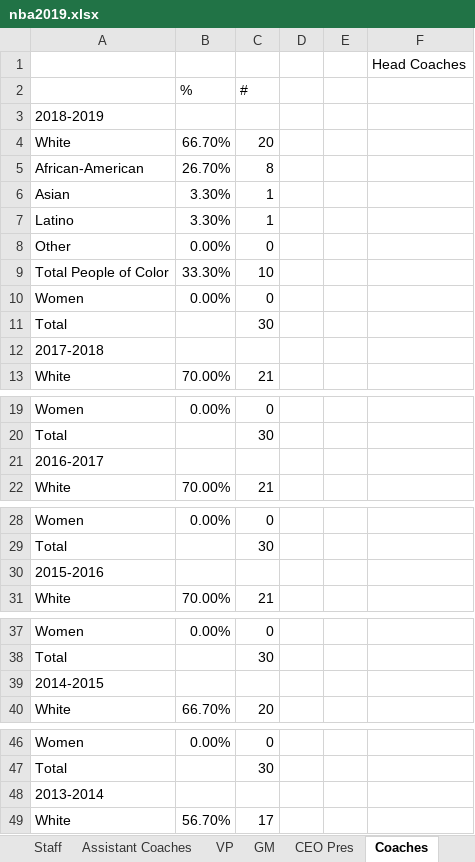
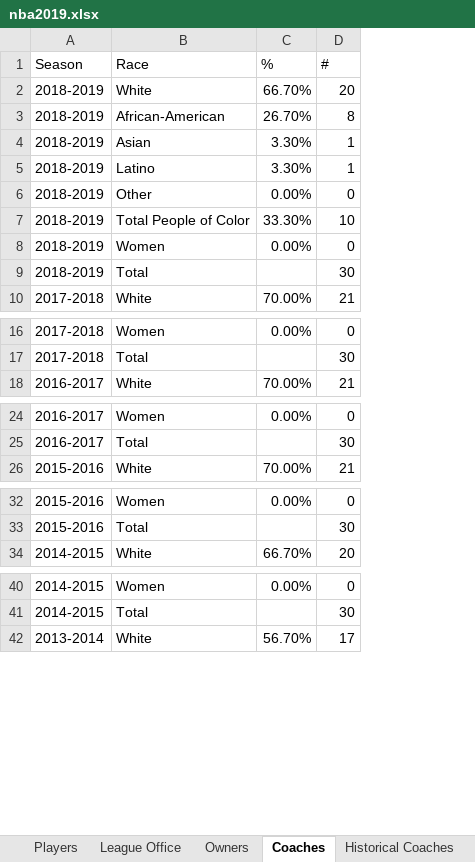
Before and after one commit to msheker/sportsdiversity, an Excel workbook: nba2019.xlsx, sheet Coaches, drawn as a sheet; only a part is shown, gaps mark what is left out; values as stored, in another font and other column widths than the file's, no borders; removed rows and columns are numbered as before the commit, all else as after; the diff covers the shown part only; the diff names each change by its address in the sheet, - before the commit and + after, or states it on an @@ line.

```diff
--- a/nba2019.xlsx (sheet Coaches)
+++ b/nba2019.xlsx (sheet Coaches)
+column A (Season), rows 2-10: 2018-2019 | 2018-2019 | 2018-2019 | 2018-2019 | 2018-2019 | 2018-2019 | 2018-2019 | 2018-2019 | 2017-2018; rows 16-18: 2017-2018 | 2017-2018 | 2016-2017; rows 24-26: 2016-2017 | 2016-2017 | 2015-2016; rows 32-34: 2015-2016 | 2015-2016 | 2014-2015; rows 40-42: 2014-2015 | 2014-2015 | 2013-2014
-column D, empty
-column E, empty
-column F, empty
-row 1:  |  |  |  |  | Head Coaches
-B1: (empty)
+B1: Race
-row 3: 2018-2019
-row 12: 2017-2018
-row 21: 2016-2017
-row 30: 2015-2016
-row 39: 2014-2015
-row 48: 2013-2014
```
Also changed, not shown: 20 removed rows elsewhere in this sheet, sheet Historical Coaches, sheet Players, sheet League Office, sheet Owners, other sheet tabs.
